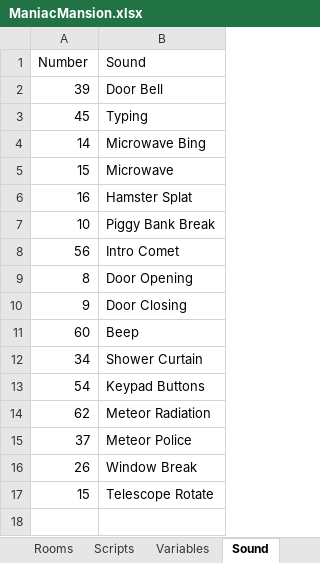
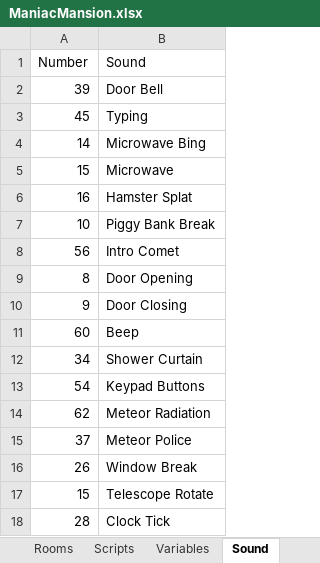
Before and after one commit to segrax/Maniac.Mansion.Disassembly, an Excel workbook: ManiacMansion.xlsx, sheet Sound, drawn as a sheet; values as stored, in another font and other column widths than the file's, no borders; the diff names each change by its address in the sheet, - before the commit and + after, or states it on an @@ line.

Commit message:
Clock: Repeating Tick Sound (script-18)

```diff
--- a/ManiacMansion.xlsx (sheet Sound)
+++ b/ManiacMansion.xlsx (sheet Sound)
+row 18: 28 | Clock Tick
```
Also changed, not shown: 1 other file.
